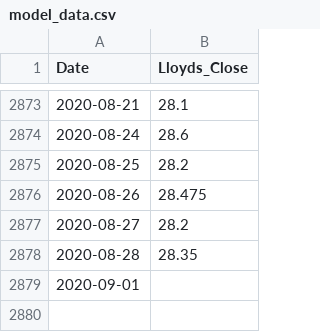
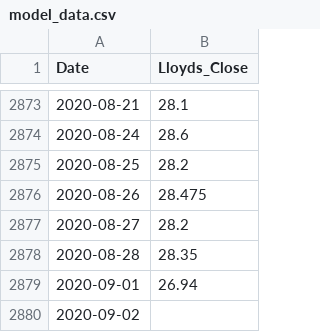
Before and after one commit to santoshcbit2002/StockPricePredictionApp, a CSV file: TradingDashBoard/App/Data/model_data.csv, drawn as a sheet; only a part is shown, gaps mark what is left out.

```diff
--- a/TradingDashBoard/App/Data/model_data.csv
+++ b/TradingDashBoard/App/Data/model_data.csv
@@ -2878,2 +2878,3 @@ Date,Lloyds_Close
 2020-08-28,28.35
-2020-09-01,
+2020-09-01,26.94
+2020-09-02,
```
Also changed, not shown: TradingDashBoard/App/Data/table_data.csv, 2 other files.
